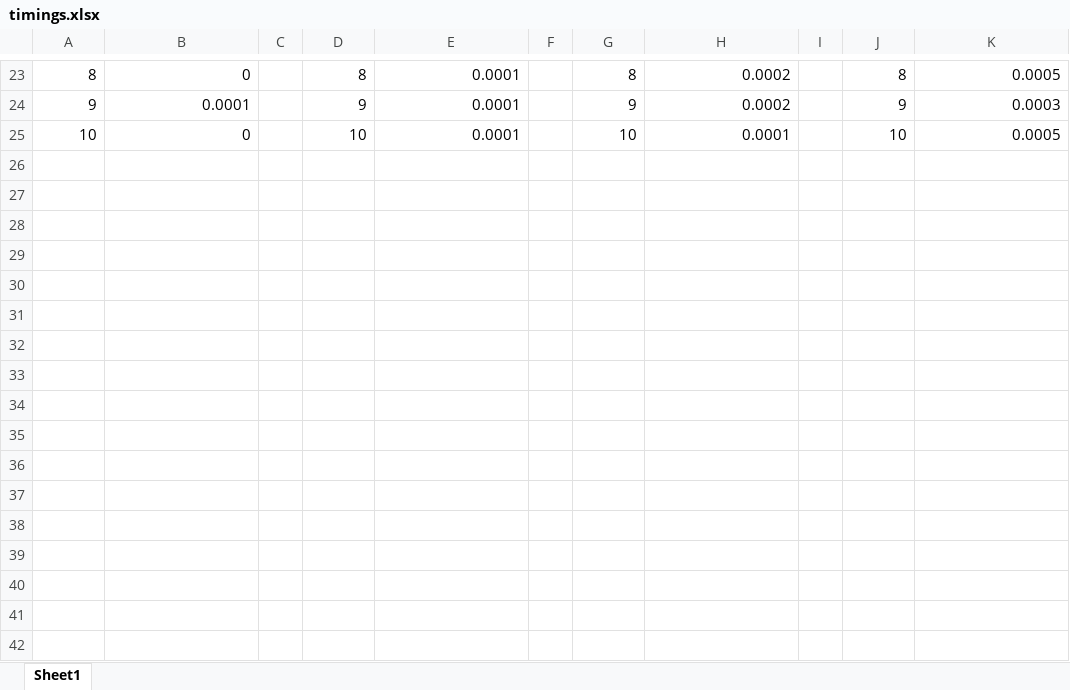
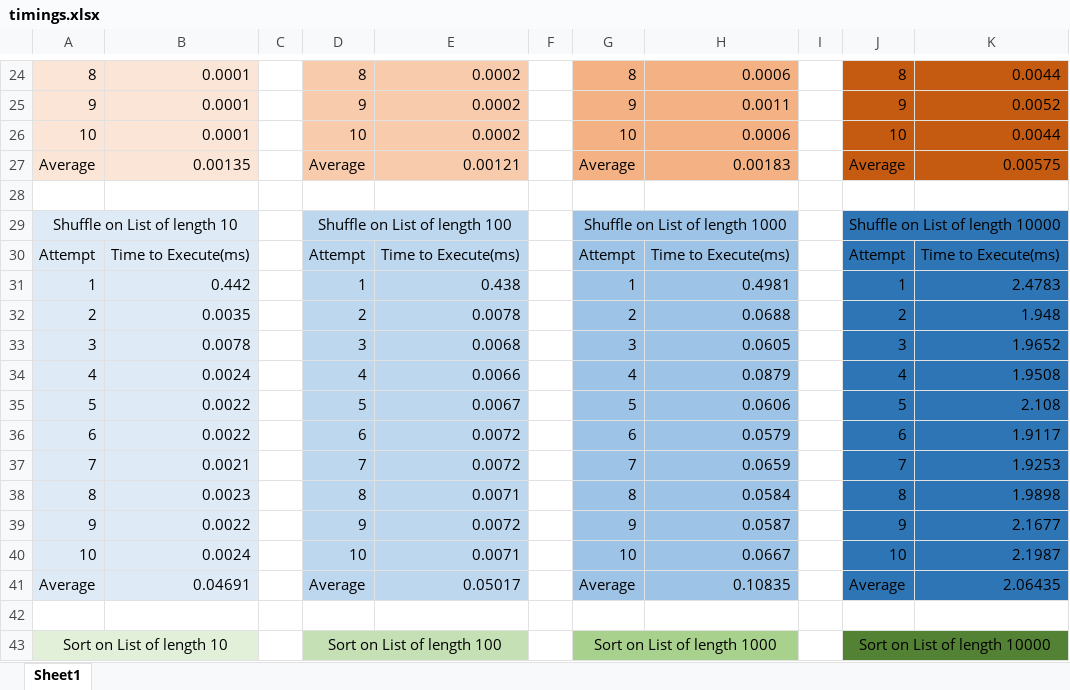
Before and after one commit to melissasedgwick/algorithmic-complexity, an Excel workbook: timings.xlsx, sheet Sheet1, drawn as a sheet; only a part is shown, gaps mark what is left out; values as stored, in another font and other column widths than the file's, no borders; addresses are those after the commit; the diff covers the shown part only; the diff names each change by its address in the sheet, - before the commit and + after, or states it on an @@ line.

```diff
--- a/timings.xlsx (sheet Sheet1)
+++ b/timings.xlsx (sheet Sheet1)
-A24:B26 fill: none
+A24:B26 fill: #FBE5D6
-B24: 0
+B24: 0.0001
-D24:E26 fill: none
+D24:E26 fill: #F8CBAD
-E24:E26: 0.0001
+E24:E26: 0.0002
-G24:H26 fill: none
+G24:H26 fill: #F4B183
-H24: 0.0002
+H24: 0.0006
-J24:K26 fill: none
+J24:K26 fill: #C55A11
-K24: 0.0005
+K24: 0.0044
-H25: 0.0002
+H25: 0.0011
-K25: 0.0003
+K25: 0.0052
-B26: 0
+B26: 0.0001
-H26: 0.0001
+H26: 0.0006
-K26: 0.0005
+K26: 0.0044
+row 27: Average | 0.00135 |  | Average | 0.00121 |  | Average | 0.00183 |  | Average | 0.00575
+row 28: (empty)
+row 29: Shuffle on List of length 10 |  |  | Shuffle on List of length 100 |  |  | Shuffle on List of length 1000 |  |  | Shuffle on List of length 10000
+row 30: Attempt | Time to Execute(ms) |  | Attempt | Time to Execute(ms) |  | Attempt | Time to Execute(ms) |  | Attempt | Time to Execute(ms)
+row 31: 1 | 0.442 |  | 1 | 0.438 |  | 1 | 0.4981 |  | 1 | 2.4783
+row 32: 2 | 0.0035 |  | 2 | 0.0078 |  | 2 | 0.0688 |  | 2 | 1.948
+row 33: 3 | 0.0078 |  | 3 | 0.0068 |  | 3 | 0.0605 |  | 3 | 1.9652
+row 34: 4 | 0.0024 |  | 4 | 0.0066 |  | 4 | 0.0879 |  | 4 | 1.9508
+row 35: 5 | 0.0022 |  | 5 | 0.0067 |  | 5 | 0.0606 |  | 5 | 2.108
+row 36: 6 | 0.0022 |  | 6 | 0.0072 |  | 6 | 0.0579 |  | 6 | 1.9117
+row 37: 7 | 0.0021 |  | 7 | 0.0072 |  | 7 | 0.0659 |  | 7 | 1.9253
+row 38: 8 | 0.0023 |  | 8 | 0.0071 |  | 8 | 0.0584 |  | 8 | 1.9898
+row 39: 9 | 0.0022 |  | 9 | 0.0072 |  | 9 | 0.0587 |  | 9 | 2.1677
+row 40: 10 | 0.0024 |  | 10 | 0.0071 |  | 10 | 0.0667 |  | 10 | 2.1987
+row 41: Average | 0.04691 |  | Average | 0.05017 |  | Average | 0.10835 |  | Average | 2.06435
+row 42: (empty)
+row 43: Sort on List of length 10 |  |  | Sort on List of length 100 |  |  | Sort on List of length 1000 |  |  | Sort on List of length 10000
```
Also changed, not shown: 13 added rows, 25 edited cells and cell formats elsewhere in this sheet, 1 other file.
